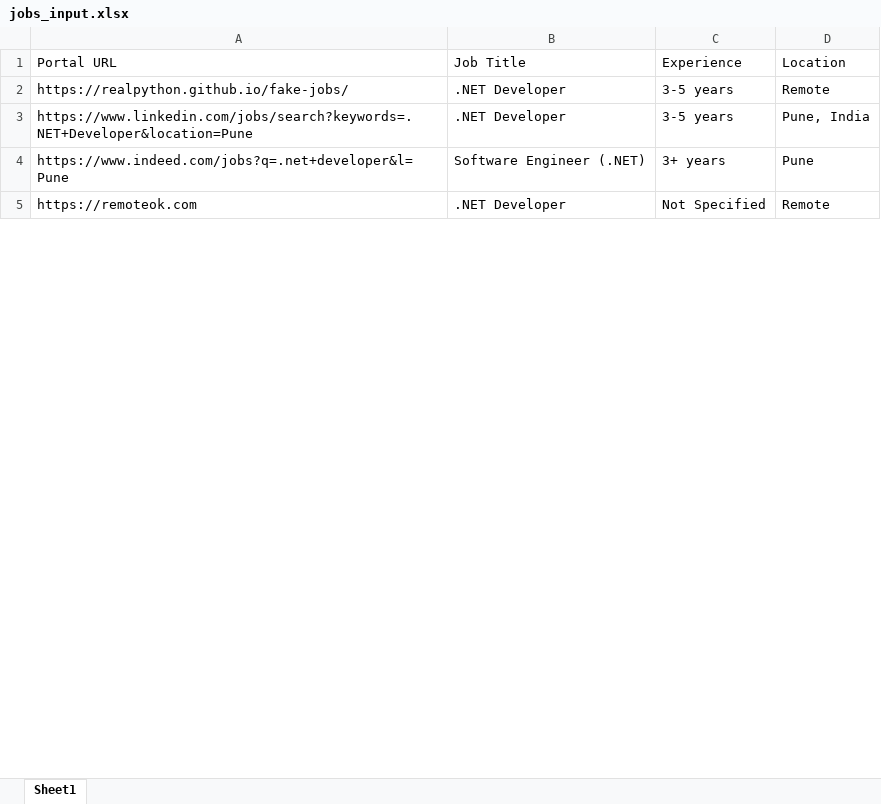
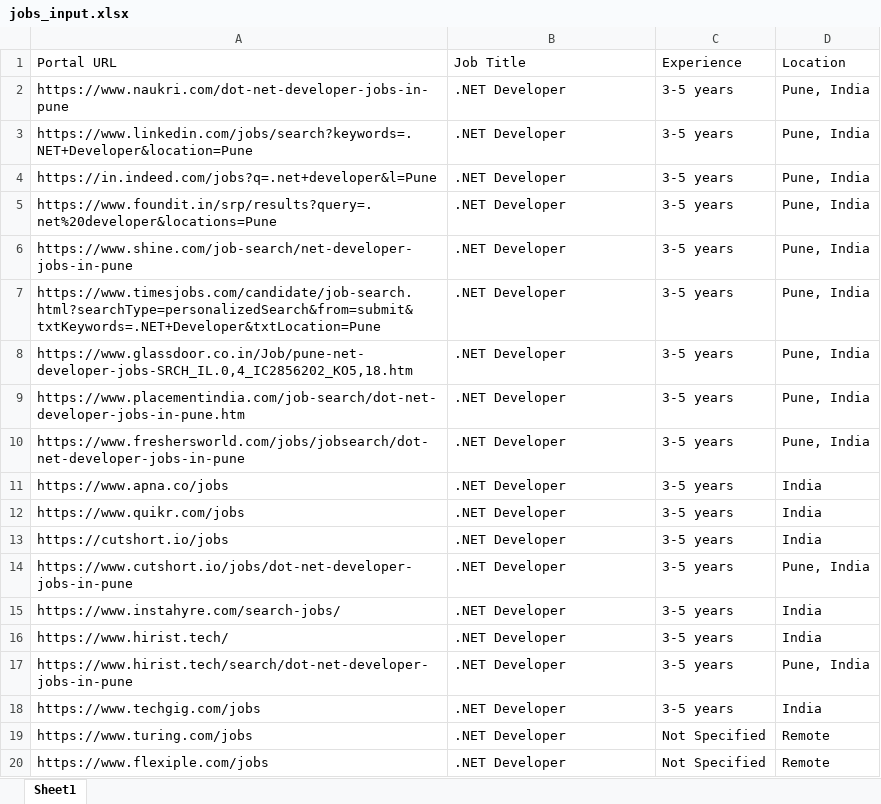
Before and after one commit to Naman557/Job-Scrapper-Project, an Excel workbook: jobs_input.xlsx, sheet Sheet1, drawn as a sheet; only a part is shown; the shorter side is filled out with more unchanged rows; values as stored, in another font and other column widths than the file's, no borders; removed rows and columns are numbered as before the commit, all else as after; the diff covers the shown part only; the diff names each change by its address in the sheet, - before the commit and + after, or states it on an @@ line.

```diff
--- a/jobs_input.xlsx (sheet Sheet1)
+++ b/jobs_input.xlsx (sheet Sheet1)
-A2 (Portal URL): https://realpython.github.io/fake-jobs/
+A2 (Portal URL): https://www.naukri.com/dot-net-developer-jobs-in-pune
-D2 (Location): Remote
+D2 (Location): Pune, India
-row 4: https://www.indeed.com/jobs?q=.net+developer&l=Pune | Software Engineer (.NET) | 3+ years | Pune
+row 4: https://in.indeed.com/jobs?q=.net+developer&l=Pune | .NET Developer | 3-5 years | Pune, India
+row 5: https://www.foundit.in/srp/results?query=.net%20developer&locations=Pune | .NET Developer | 3-5 years | Pune, India
+row 6: https://www.shine.com/job-search/net-developer-jobs-in-pune | .NET Developer | 3-5 years | Pune, India
+row 7: https://www.timesjobs.com/candidate/job-search.html?searchType=personalizedSearch&from=submit&txtKeywords=.NET+Developer&txtLocation=Pune | .NET Developer | 3-5 years | Pune, India
+row 8: https://www.glassdoor.co.in/Job/pune-net-developer-jobs-SRCH_IL.0,4_IC2856202_KO5,18.htm | .NET Developer | 3-5 years | Pune, India
+row 9: https://www.placementindia.com/job-search/dot-net-developer-jobs-in-pune.htm | .NET Developer | 3-5 years | Pune, India
+row 10: https://www.freshersworld.com/jobs/jobsearch/dot-net-developer-jobs-in-pune | .NET Developer | 3-5 years | Pune, India
+row 11: https://www.apna.co/jobs | .NET Developer | 3-5 years | India
+row 12: https://www.quikr.com/jobs | .NET Developer | 3-5 years | India
+row 13: https://cutshort.io/jobs | .NET Developer | 3-5 years | India
+row 14: https://www.cutshort.io/jobs/dot-net-developer-jobs-in-pune | .NET Developer | 3-5 years | Pune, India
+row 15: https://www.instahyre.com/search-jobs/ | .NET Developer | 3-5 years | India
+row 16: https://www.hirist.tech/ | .NET Developer | 3-5 years | India
+row 17: https://www.hirist.tech/search/dot-net-developer-jobs-in-pune | .NET Developer | 3-5 years | Pune, India
+row 18: https://www.techgig.com/jobs | .NET Developer | 3-5 years | India
+row 19: https://www.turing.com/jobs | .NET Developer | Not Specified | Remote
+row 20: https://www.flexiple.com/jobs | .NET Developer | Not Specified | Remote
```
Also changed, not shown: 91 added rows and 2 edited cells elsewhere in this sheet, scraped_jobs_permanent.xlsx, 6 other files.
